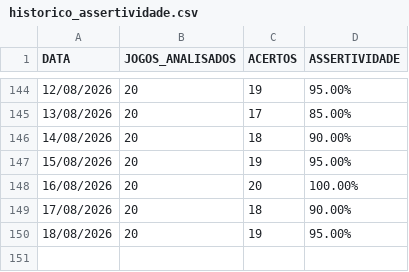
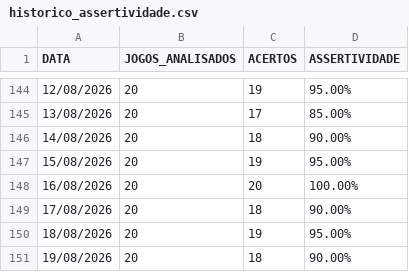
Before and after one commit to Aritonapr/gestor-ia-apostas, a CSV file: data/historico_assertividade.csv, drawn as a sheet; only a part is shown, gaps mark what is left out; the diff names each change by its address in the sheet, - before the commit and + after, or states it on an @@ line.

```diff
--- a/data/historico_assertividade.csv
+++ b/data/historico_assertividade.csv
+row 151: 19/08/2026 | 20 | 18 | 90.00%
```
Also changed, not shown: data/relatorio_fechamento_dia.csv.
